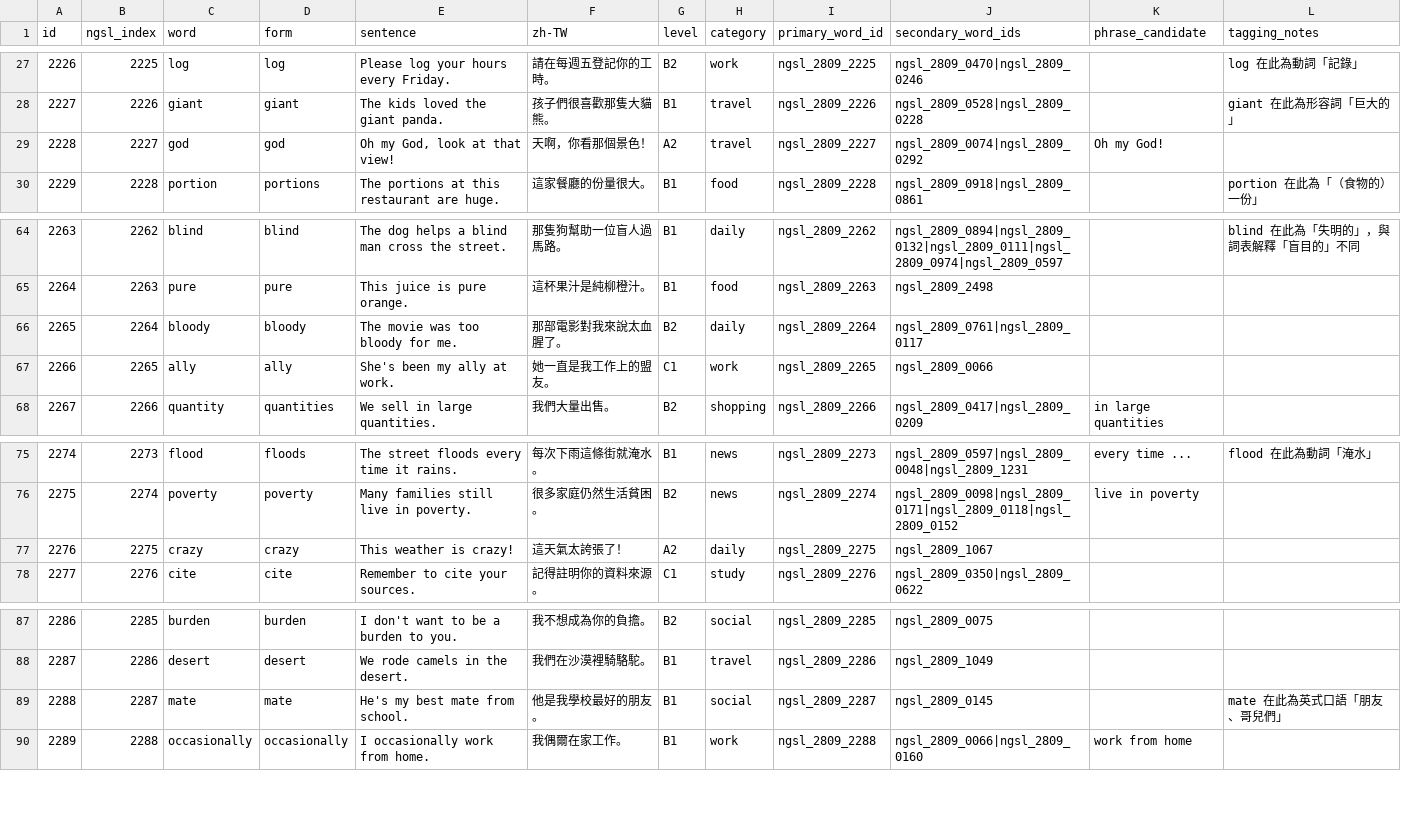
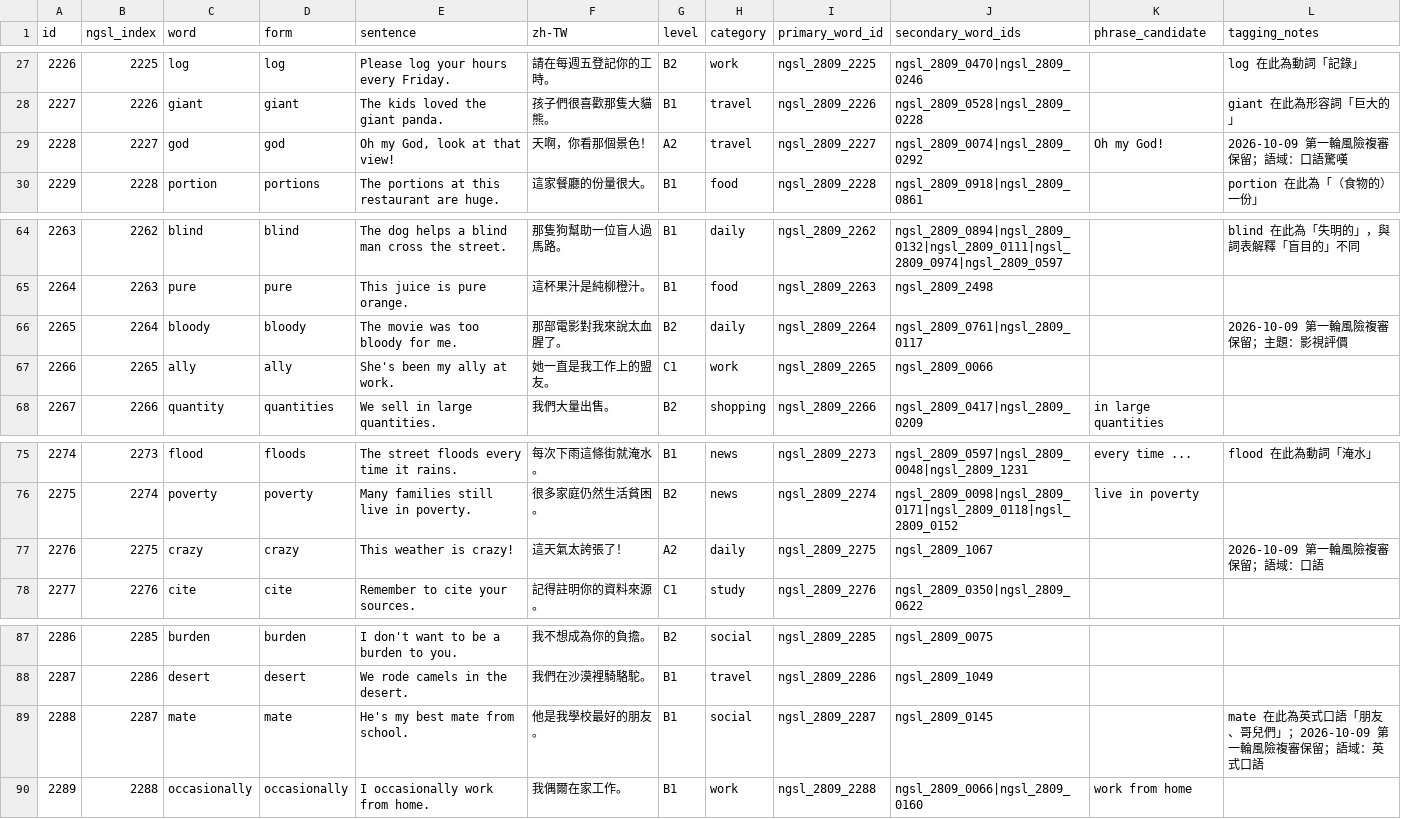
Before and after one commit to lawrence124875/english-learning-app, a TSV file: tools/practical_english/source/draft_023.tsv, drawn as a sheet; only a part is shown, gaps mark what is left out.

```diff
--- a/tools/practical_english/source/draft_023.tsv
+++ b/tools/practical_english/source/draft_023.tsv
@@ -28,3 +28,3 @@ id	ngsl_index	word	form	sentence	zh-TW	level	category	primary_word_id	secondary_
 2227	2226	giant	giant	The kids loved the giant panda.	孩子們很喜歡那隻大貓熊。	B1	travel	ngsl_2809_2226	ngsl_2809_0528|ngsl_2809_0228		giant 在此為形容詞「巨大的」
-2228	2227	god	god	Oh my God, look at that view!	天啊，你看那個景色！	A2	travel	ngsl_2809_2227	ngsl_2809_0074|ngsl_2809_0292	Oh my God!	
+2228	2227	god	god	Oh my God, look at that view!	天啊，你看那個景色！	A2	travel	ngsl_2809_2227	ngsl_2809_0074|ngsl_2809_0292	Oh my God!	2026-10-09 第一輪風險複審保留；語域：口語驚嘆
 2229	2228	portion	portions	The portions at this restaurant are huge.	這家餐廳的份量很大。	B1	food	ngsl_2809_2228	ngsl_2809_0918|ngsl_2809_0861		portion 在此為「（食物的）一份」
@@ -65,3 +65,3 @@ id	ngsl_index	word	form	sentence	zh-TW	level	category	primary_word_id	secondary_
 2264	2263	pure	pure	This juice is pure orange.	這杯果汁是純柳橙汁。	B1	food	ngsl_2809_2263	ngsl_2809_2498		
-2265	2264	bloody	bloody	The movie was too bloody for me.	那部電影對我來說太血腥了。	B2	daily	ngsl_2809_2264	ngsl_2809_0761|ngsl_2809_0117		
+2265	2264	bloody	bloody	The movie was too bloody for me.	那部電影對我來說太血腥了。	B2	daily	ngsl_2809_2264	ngsl_2809_0761|ngsl_2809_0117		2026-10-09 第一輪風險複審保留；主題：影視評價
 2266	2265	ally	ally	She's been my ally at work.	她一直是我工作上的盟友。	C1	work	ngsl_2809_2265	ngsl_2809_0066		
@@ -76,3 +76,3 @@ id	ngsl_index	word	form	sentence	zh-TW	level	category	primary_word_id	secondary_
 2275	2274	poverty	poverty	Many families still live in poverty.	很多家庭仍然生活貧困。	B2	news	ngsl_2809_2274	ngsl_2809_0098|ngsl_2809_0171|ngsl_2809_0118|ngsl_2809_0152	live in poverty	
-2276	2275	crazy	crazy	This weather is crazy!	這天氣太誇張了！	A2	daily	ngsl_2809_2275	ngsl_2809_1067		
+2276	2275	crazy	crazy	This weather is crazy!	這天氣太誇張了！	A2	daily	ngsl_2809_2275	ngsl_2809_1067		2026-10-09 第一輪風險複審保留；語域：口語
 2277	2276	cite	cite	Remember to cite your sources.	記得註明你的資料來源。	C1	study	ngsl_2809_2276	ngsl_2809_0350|ngsl_2809_0622		
@@ -88,3 +88,3 @@ id	ngsl_index	word	form	sentence	zh-TW	level	category	primary_word_id	secondary_
 2287	2286	desert	desert	We rode camels in the desert.	我們在沙漠裡騎駱駝。	B1	travel	ngsl_2809_2286	ngsl_2809_1049		
-2288	2287	mate	mate	He's my best mate from school.	他是我學校最好的朋友。	B1	social	ngsl_2809_2287	ngsl_2809_0145		mate 在此為英式口語「朋友、哥兒們」
+2288	2287	mate	mate	He's my best mate from school.	他是我學校最好的朋友。	B1	social	ngsl_2809_2287	ngsl_2809_0145		mate 在此為英式口語「朋友、哥兒們」；2026-10-09 第一輪風險複審保留；語域：英式口語
 2289	2288	occasionally	occasionally	I occasionally work from home.	我偶爾在家工作。	B1	work	ngsl_2809_2288	ngsl_2809_0066|ngsl_2809_0160	work from home	
```
Also changed, not shown: tools/practical_english/source/draft_026.tsv, tools/practical_english/source/draft_027.tsv, 19 other files.
